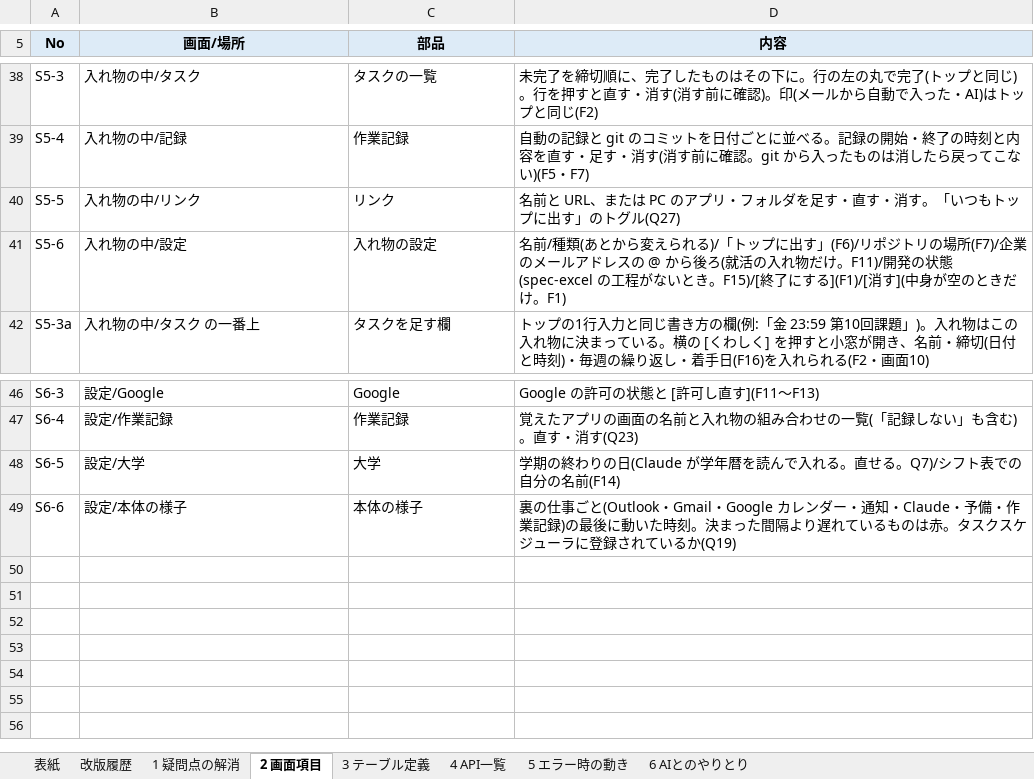
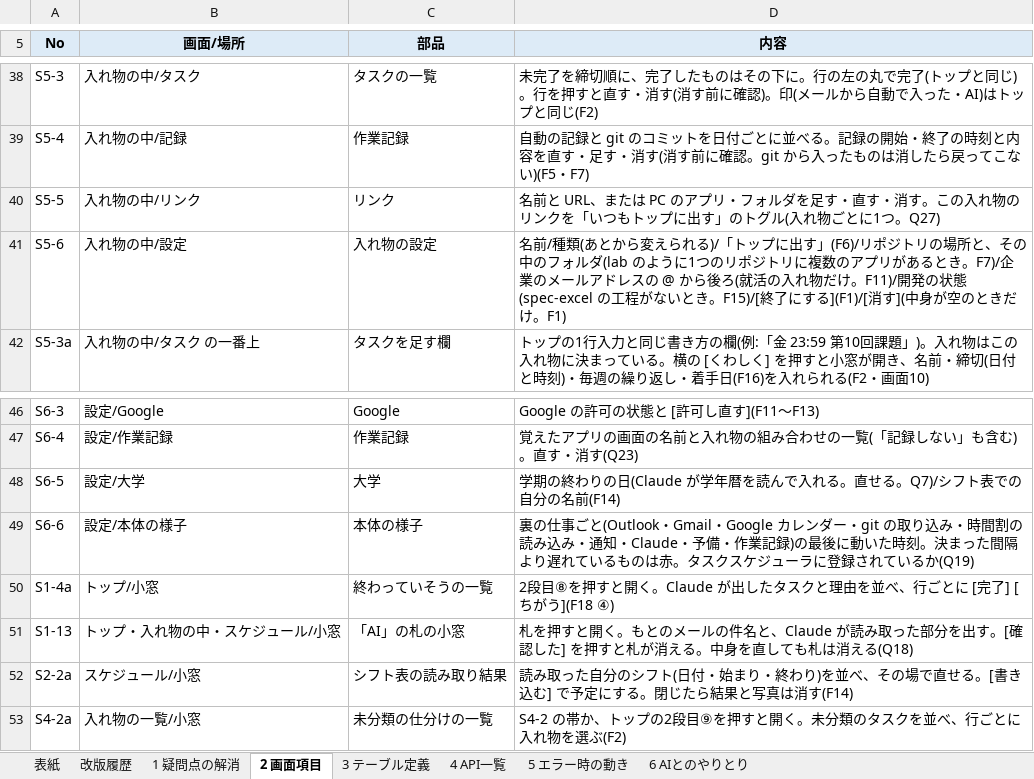
Before and after one commit to K24rs057/workbench, an Excel workbook: docs/basic-v0.1.xlsx, sheet 2 画面項目, drawn as a sheet; only a part is shown, gaps mark what is left out; values as stored, in another font and other column widths than the file's, no borders; the diff covers the shown part only; the diff names each change by its address in the sheet, - before the commit and + after, or states it on an @@ line.

```diff
--- a/docs/basic-v0.1.xlsx (sheet 2 画面項目)
+++ b/docs/basic-v0.1.xlsx (sheet 2 画面項目)
-D40 (内容): …・消す。「いつもトップに出す」のトグル(Q27)
+D40 (内容): …・消す。この入れ物のリンクを「いつもトップに出す」のトグル(入れ物ごとに1つ。Q27)
-D41 (内容): …リの場所(F7)/企業のメ…
+D41 (内容): …リの場所と、その中のフォルダ(lab のように1つのリポジトリに複数のアプリがあるとき。F7)/企業のメ…
-D49 (内容): …ンダー・通知・Claude…
+D49 (内容): …ンダー・git の取り込み・時間割の読み込み・通知・Claude…
+row 50: S1-4a | トップ/小窓 | 終わっていそうの一覧 | 2段目⑧を押すと開く。Claude が出したタスクと理由を並べ、行ごとに [完了] [ちがう](F18 ④)
+row 51: S1-13 | トップ・入れ物の中・スケジュール/小窓 | 「AI」の札の小窓 | 札を押すと開く。もとのメールの件名と、Claude が読み取った部分を出す。[確認した] を押すと札が消える。中身を直しても札は消える(Q18)
+row 52: S2-2a | スケジュール/小窓 | シフト表の読み取り結果 | 読み取った自分のシフト(日付・始まり・終わり)を並べ、その場で直せる。[書き込む] で予定にする。閉じたら結果と写真は消す(F14)
+row 53: S4-2a | 入れ物の一覧/小窓 | 未分類の仕分けの一覧 | S4-2 の帯か、トップの2段目⑨を押すと開く。未分類のタスクを並べ、行ごとに入れ物を選ぶ(F2)
```
Also changed, not shown: 10 edited cells elsewhere in this sheet, sheet 3 テーブル定義, sheet 6 AIとのやりとり, sheet 1 疑問点の解消, sheet 5 エラー時の動き, sheet 表紙, 2 other files.
